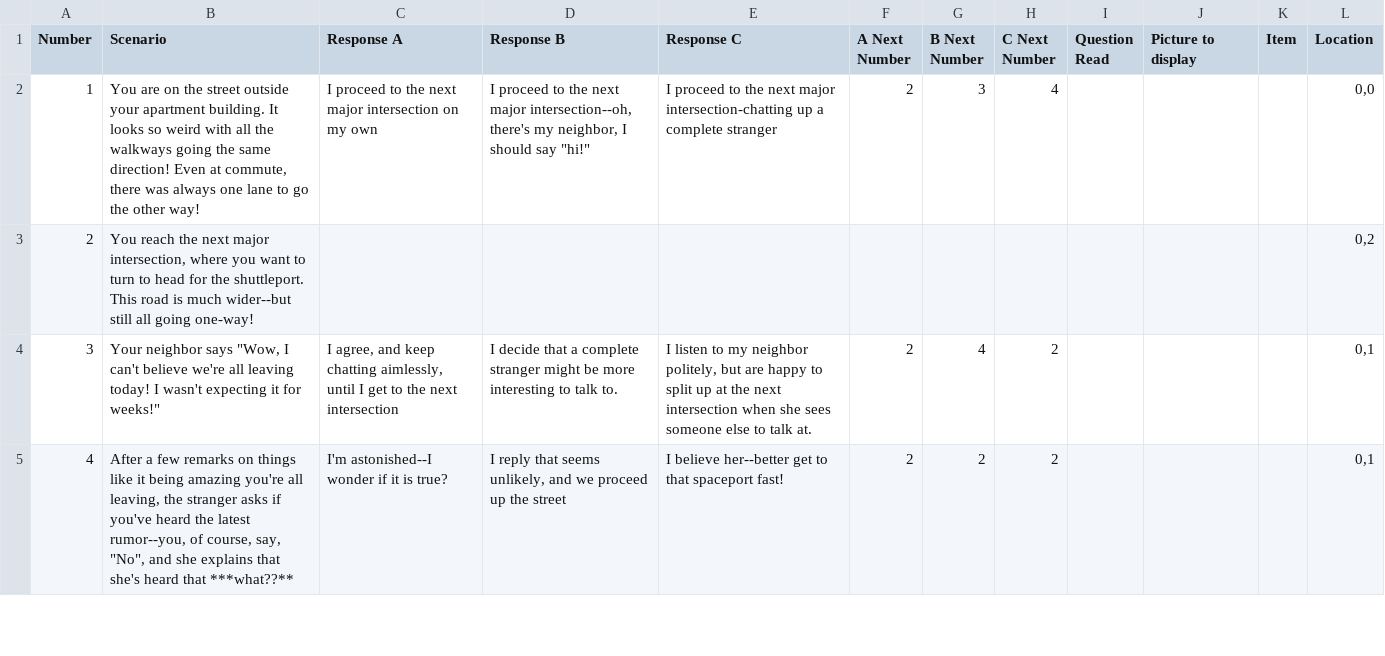
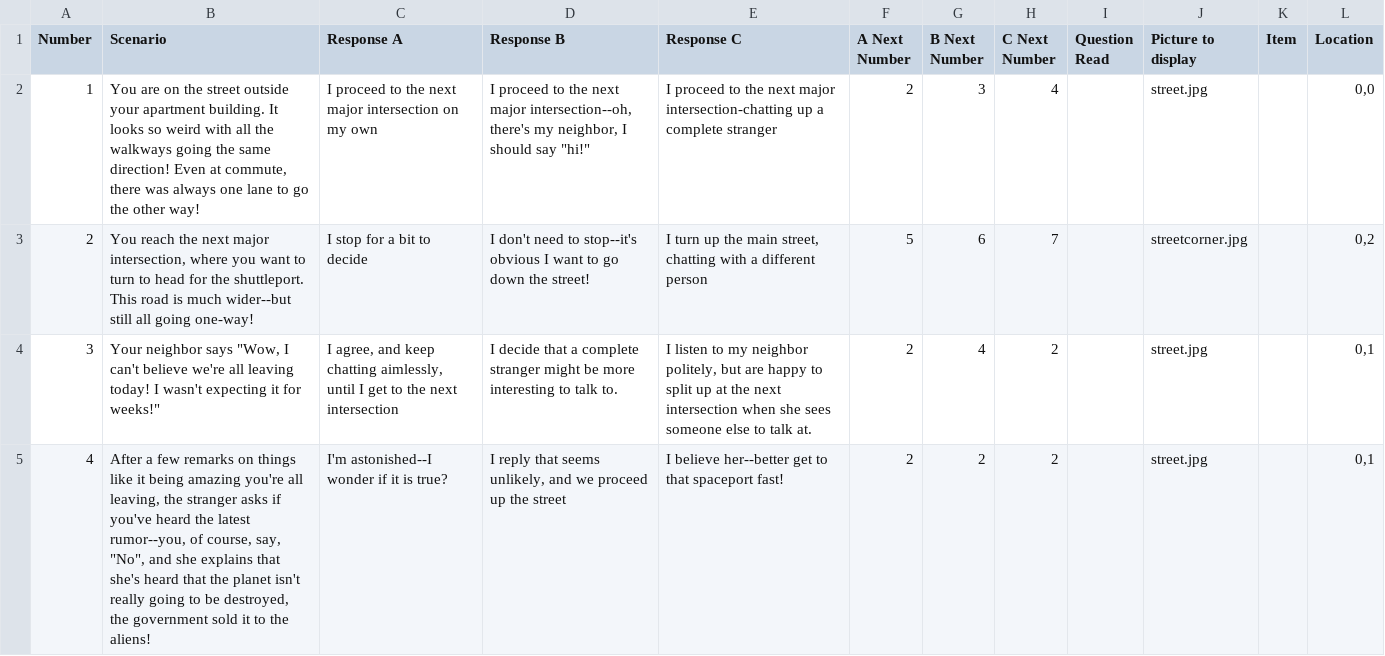
Before and after one commit to mcanultyfamily/InTheEnd, a CSV file: data/initialstreet.csv, drawn as a sheet; only a part is shown; the diff covers the shown part only.

Commit message:
first street scenario with pics

```diff
--- a/data/initialstreet.csv
+++ b/data/initialstreet.csv
@@ -1,5 +1,5 @@
 Number,Scenario,Response A,Response B,Response C,A Next Number,B Next Number,C Next Number,Question Read,Picture to display,Item,Location
-1,"You are on the street outside your apartment building.  It looks so weird with all the walkways going the same direction!  Even at commute, there was always one lane to go the other way! ",I proceed to the next major intersection on my own,"I proceed to the next major intersection--oh, there's my neighbor, I should say ""hi!""",I proceed to the next major intersection-chatting up a complete stranger,2,3,4,,,,"0,0"
-2,"You reach the next major intersection, where you want to turn to head for the shuttleport.  This road is much wider--but still all going one-way!",,,,,,,,,,"0,2"
-3,"Your neighbor says ""Wow, I can't believe we're all leaving today!  I wasn't expecting it for weeks!""","I agree, and keep chatting aimlessly, until I get to the next intersection",I decide that a complete stranger might be more interesting to talk to.,"I listen to my neighbor politely, but are happy to split up at the next intersection when she sees someone else to talk at.",2,4,2,,,,"0,1"
-4,"After a few remarks on things like it being amazing you're all leaving, the stranger asks if you've heard the latest rumor--you, of course, say, ""No"", and she explains that she's heard that ***what??**",I'm astonished--I wonder if it is true?,"I reply that seems unlikely, and we proceed up the street",I believe her--better get to that spaceport fast!,2,2,2,,,,"0,1"
+1,"You are on the street outside your apartment building.  It looks so weird with all the walkways going the same direction!  Even at commute, there was always one lane to go the other way! ",I proceed to the next major intersection on my own,"I proceed to the next major intersection--oh, there's my neighbor, I should say ""hi!""",I proceed to the next major intersection-chatting up a complete stranger,2,3,4,,street.jpg,,"0,0"
+2,"You reach the next major intersection, where you want to turn to head for the shuttleport.  This road is much wider--but still all going one-way!",I stop for a bit to decide,I don't need to stop--it's obvious I want to go down the street!,"I turn up the main street, chatting with a different person",5,6,7,,streetcorner.jpg,,"0,2"
+3,"Your neighbor says ""Wow, I can't believe we're all leaving today!  I wasn't expecting it for weeks!""","I agree, and keep chatting aimlessly, until I get to the next intersection",I decide that a complete stranger might be more interesting to talk to.,"I listen to my neighbor politely, but are happy to split up at the next intersection when she sees someone else to talk at.",2,4,2,,street.jpg,,"0,1"
+4,"After a few remarks on things like it being amazing you're all leaving, the stranger asks if you've heard the latest rumor--you, of course, say, ""No"", and she explains that she's heard that the planet isn't really going to be destroyed, the government sold it to the aliens!",I'm astonished--I wonder if it is true?,"I reply that seems unlikely, and we proceed up the street",I believe her--better get to that spaceport fast!,2,2,2,,street.jpg,,"0,1"
```
Also changed, not shown: 2 added rows and 27 edited cells elsewhere in this file, 4 other files.
